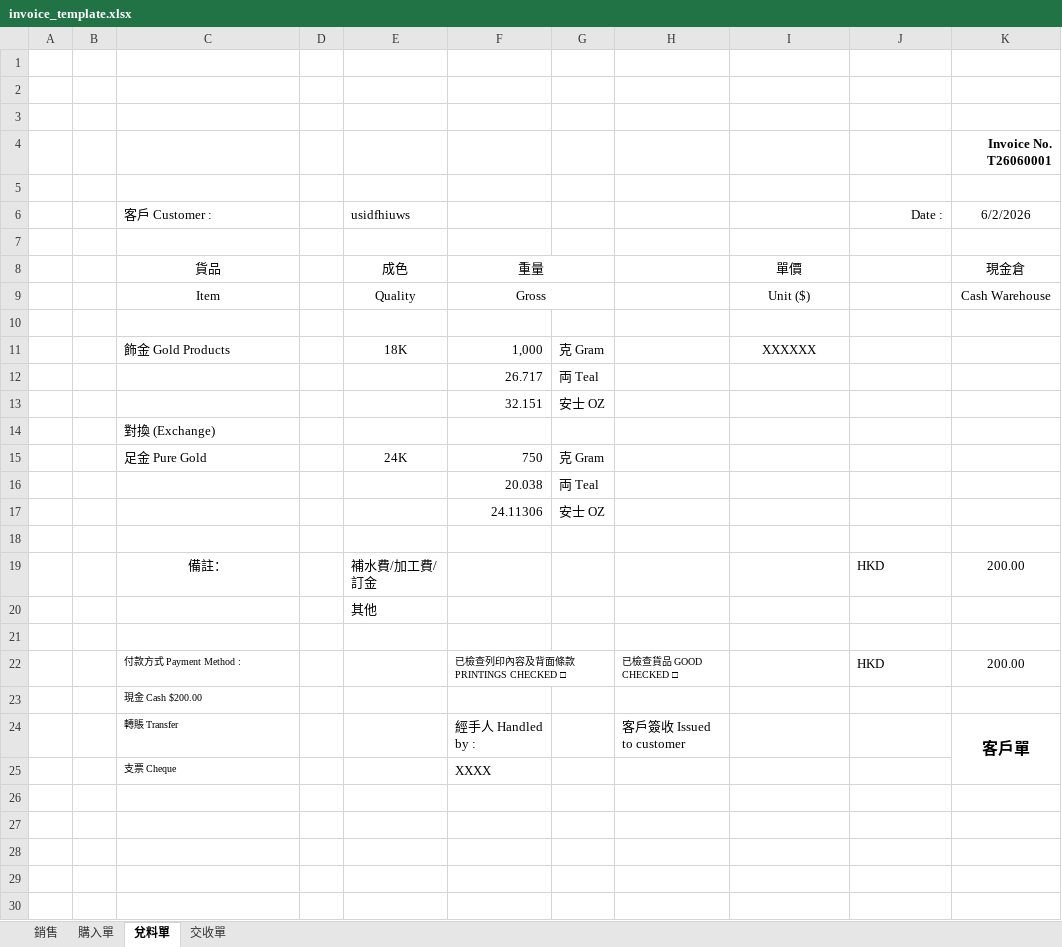
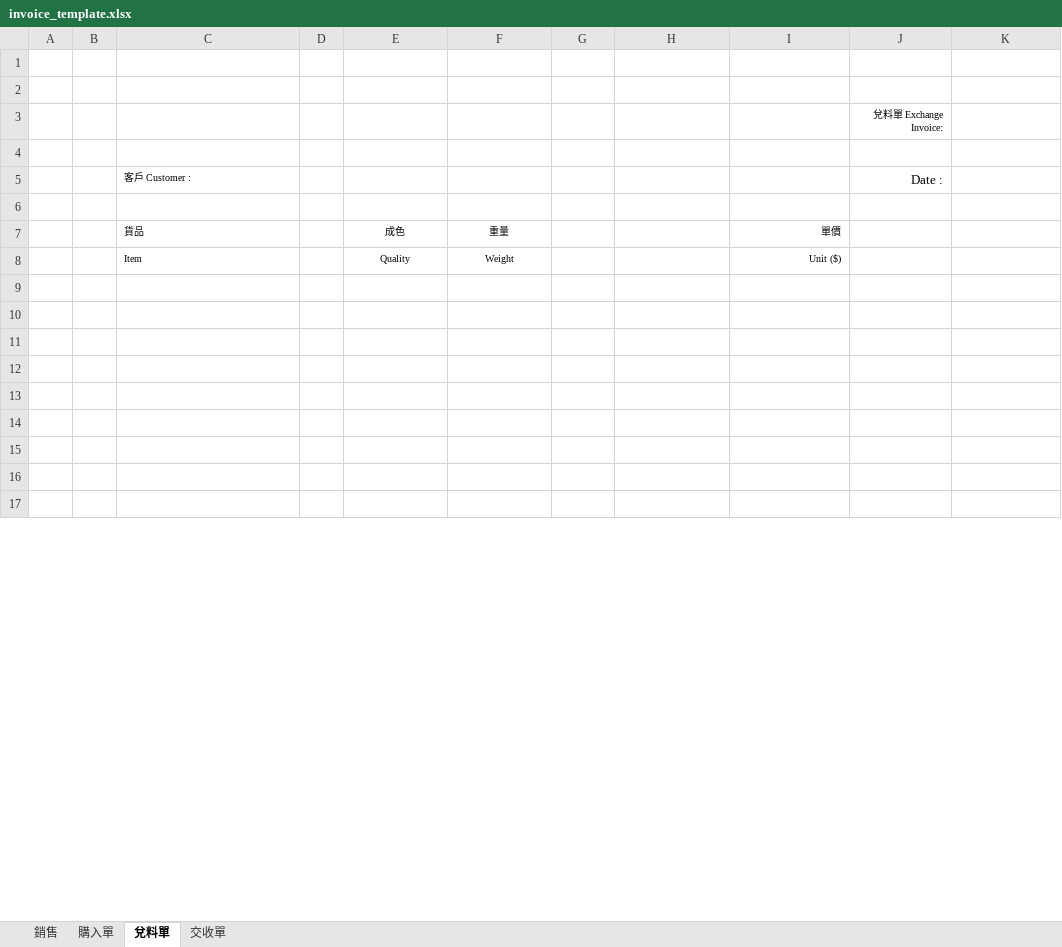
Before and after one commit to Xenovative/gevin-metal-system, an Excel workbook: templates/invoice_template.xlsx, sheet 兌料單, drawn as a sheet; only a part is shown; the shorter side is filled out with more unchanged rows; values as stored, in another font and other column widths than the file's, no borders; removed rows and columns are numbered as before the commit, all else as after; the diff covers the shown part only; the diff names each change by its address in the sheet, - before the commit and + after, or states it on an @@ line.

```diff
--- a/templates/invoice_template.xlsx (sheet 兌料單)
+++ b/templates/invoice_template.xlsx (sheet 兌料單)
+row 3:  |  |  |  |  |  |  |  |  | 兌料單 Exchange Invoice:
-row 4:  |  |  |  |  |  |  |  |  |  | Invoice No. T26060001
+row 5:  |  | 客戶 Customer : |  |  |  |  |  |  | Date :
-row 6:  |  | 客戶 Customer : |  | usidfhiuws |  |  |  |  | Date : | 6/2/2026
-row 7: (empty)
@@ C7:C8 text size: smaller, alignment: center → left @@
@@ E7:F8 text size: smaller @@
-F8:G8 merged
@@ I7:I8 text size: smaller, alignment: center → right @@
-K7: 現金倉
+K7: (empty)
-F8: Gross
+F8: Weight
-F9:G9 merged
-K8: Cash Warehouse
+K8: (empty)
-row 10: (empty)
-row 11:  |  | 飾金 Gold Products |  | 18K | 1,000 | 克 Gram |  | XXXXXX
-row 12:  |  |  |  |  | 26.717 | 両 Teal
-row 13:  |  |  |  |  | 32.151 | 安士 OZ
-row 14:  |  | 對換 (Exchange)
-row 15:  |  | 足金 Pure Gold |  | 24K | 750 | 克 Gram
-row 16:  |  |  |  |  | 20.038 | 両 Teal
-row 17:  |  |  |  |  | 24.11306 | 安士 OZ
-row 18: (empty)
-row 19:  |  | 備註： |  | 補水費/加工費/訂金 |  |  |  |  | HKD | 200.00
-row 20:  |  |  |  | 其他
-row 21: (empty)
-row 22:  |  | 付款方式 Payment Method : |  |  | 已檢查列印內容及背面條款PRINTINGS CHECKED □ |  | 已檢查貨品 GOOD CHECKED □ |  | HKD | 200.00
-row 23:  |  | 現金 Cash $200.00
-row 24:  |  | 轉賬 Transfer |  |  | 經手人 Handled by : |  | 客戶簽收 Issued to customer |  |  | 客戶單
-row 25:  |  | 支票 Cheque |  |  | XXXX
```
Also changed, not shown: 26 added rows, 14 removed rows, 5 edited cells, cell formats and merged cells elsewhere in this sheet, sheet 購入單, sheet 銷售, sheet 交收單, 19 other files.
